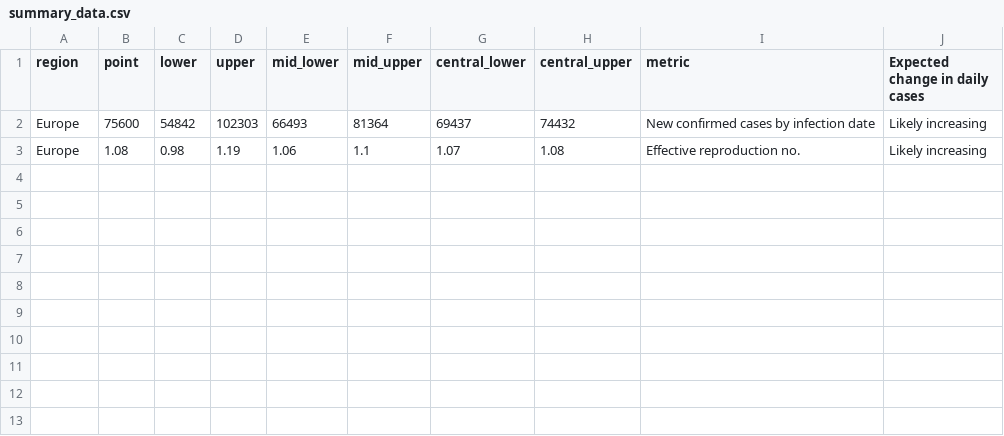
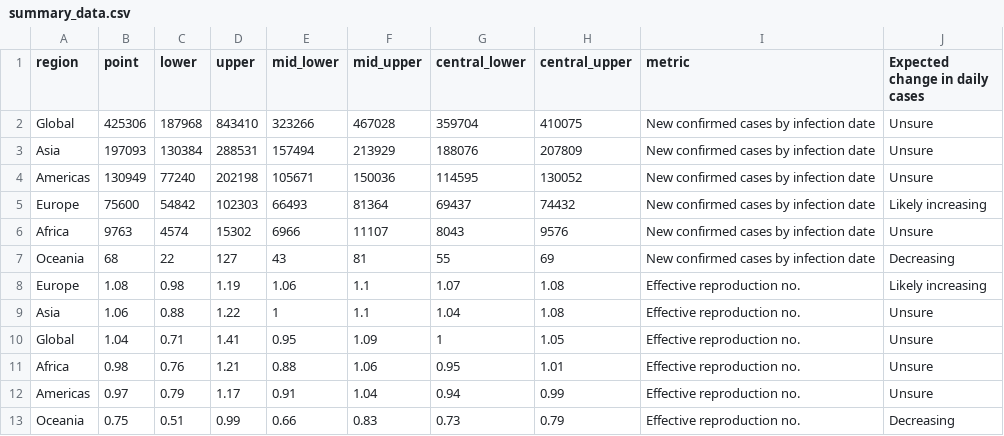
Before and after one commit to steven871121/covid-rt-estimates, a CSV file: region/cases/summary/summary_data.csv, drawn as a sheet.

Commit message:
automated update of regional-cases

```diff
--- a/region/cases/summary/summary_data.csv
+++ b/region/cases/summary/summary_data.csv
@@ -1,3 +1,13 @@
 region,point,lower,upper,mid_lower,mid_upper,central_lower,central_upper,metric,Expected change in daily cases
+Global,425306,187968,843410,323266,467028,359704,410075,New confirmed cases by infection date,Unsure
+Asia,197093,130384,288531,157494,213929,188076,207809,New confirmed cases by infection date,Unsure
+Americas,130949,77240,202198,105671,150036,114595,130052,New confirmed cases by infection date,Unsure
 Europe,75600,54842,102303,66493,81364,69437,74432,New confirmed cases by infection date,Likely increasing
+Africa,9763,4574,15302,6966,11107,8043,9576,New confirmed cases by infection date,Unsure
+Oceania,68,22,127,43,81,55,69,New confirmed cases by infection date,Decreasing
 Europe,1.08,0.98,1.19,1.06,1.1,1.07,1.08,Effective reproduction no.,Likely increasing
+Asia,1.06,0.88,1.22,1,1.1,1.04,1.08,Effective reproduction no.,Unsure
+Global,1.04,0.71,1.41,0.95,1.09,1,1.05,Effective reproduction no.,Unsure
+Africa,0.98,0.76,1.21,0.88,1.06,0.95,1.01,Effective reproduction no.,Unsure
+Americas,0.97,0.79,1.17,0.91,1.04,0.94,0.99,Effective reproduction no.,Unsure
+Oceania,0.75,0.51,0.99,0.66,0.83,0.73,0.79,Effective reproduction no.,Decreasing
```
Also changed, not shown: region/cases/summary/reported_cases.csv, region/cases/summary/summary_table.csv, 11 other files.
